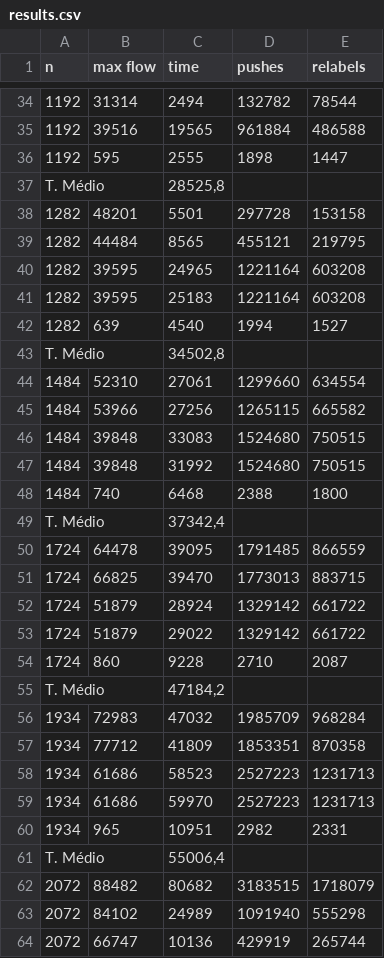
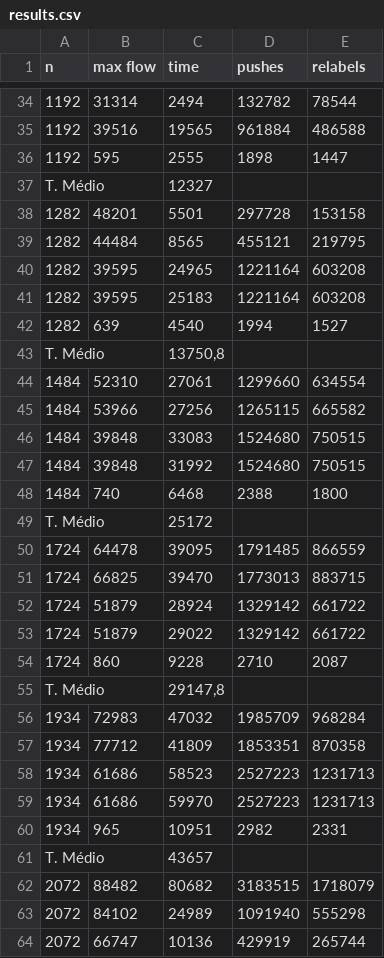
Before and after one commit to GuilhermeGSartori/Advanced-Algorithms---INF-5016, a CSV file: push_relabel/results/results.csv, drawn as a sheet; only a part is shown, gaps mark what is left out; the diff covers the shown part only; the diff names each change by its address in the sheet, - before the commit and + after, or states it on an @@ line.

```diff
--- a/push_relabel/results/results.csv
+++ b/push_relabel/results/results.csv
-C37 (time): 28525,8
+C37 (time): 12327
-C43 (time): 34502,8
+C43 (time): 13750,8
-C49 (time): 37342,4
+C49 (time): 25172
-C55 (time): 47184,2
+C55 (time): 29147,8
-C61 (time): 55006,4
+C61 (time): 43657
```
Also changed, not shown: 10 edited cells elsewhere in this file.
